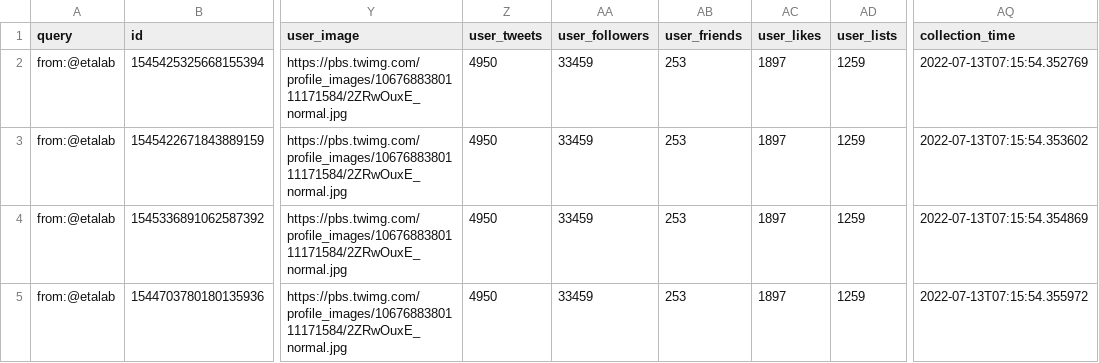
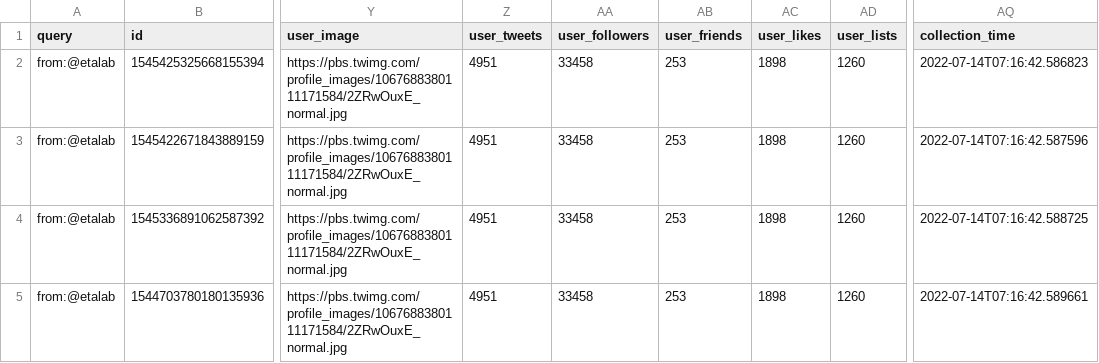
Before and after one commit to taniki/datagouvfr-tweets, a CSV file: etalab-tweets.csv, drawn as a sheet; only a part is shown, gaps mark what is left out; the diff names each change by its address in the sheet, - before the commit and + after, or states it on an @@ line.

```diff
--- a/etalab-tweets.csv
+++ b/etalab-tweets.csv
-Z2:Z5 (user_tweets): 4950
+Z2:Z5 (user_tweets): 4951
-AA2:AA5 (user_followers): 33459
+AA2:AA5 (user_followers): 33458
-AC2:AC5 (user_likes): 1897
+AC2:AC5 (user_likes): 1898
-AD2:AD5 (user_lists): 1259
+AD2:AD5 (user_lists): 1260
-AQ2 (collection_time): 2022-07-13T07:15:54.352769
+AQ2 (collection_time): 2022-07-14T07:16:42.586823
-AQ3 (collection_time): 2022-07-13T07:15:54.353602
+AQ3 (collection_time): 2022-07-14T07:16:42.587596
-AQ4 (collection_time): 2022-07-13T07:15:54.354869
+AQ4 (collection_time): 2022-07-14T07:16:42.588725
-AQ5 (collection_time): 2022-07-13T07:15:54.355972
+AQ5 (collection_time): 2022-07-14T07:16:42.589661
```
